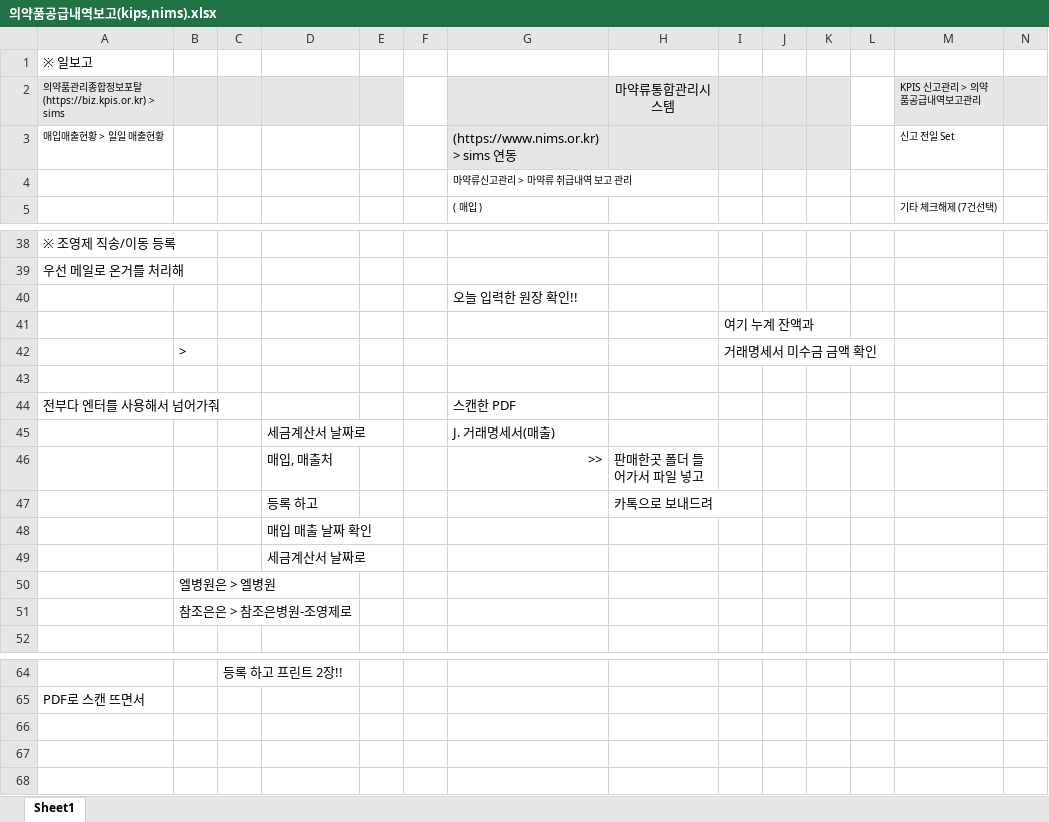
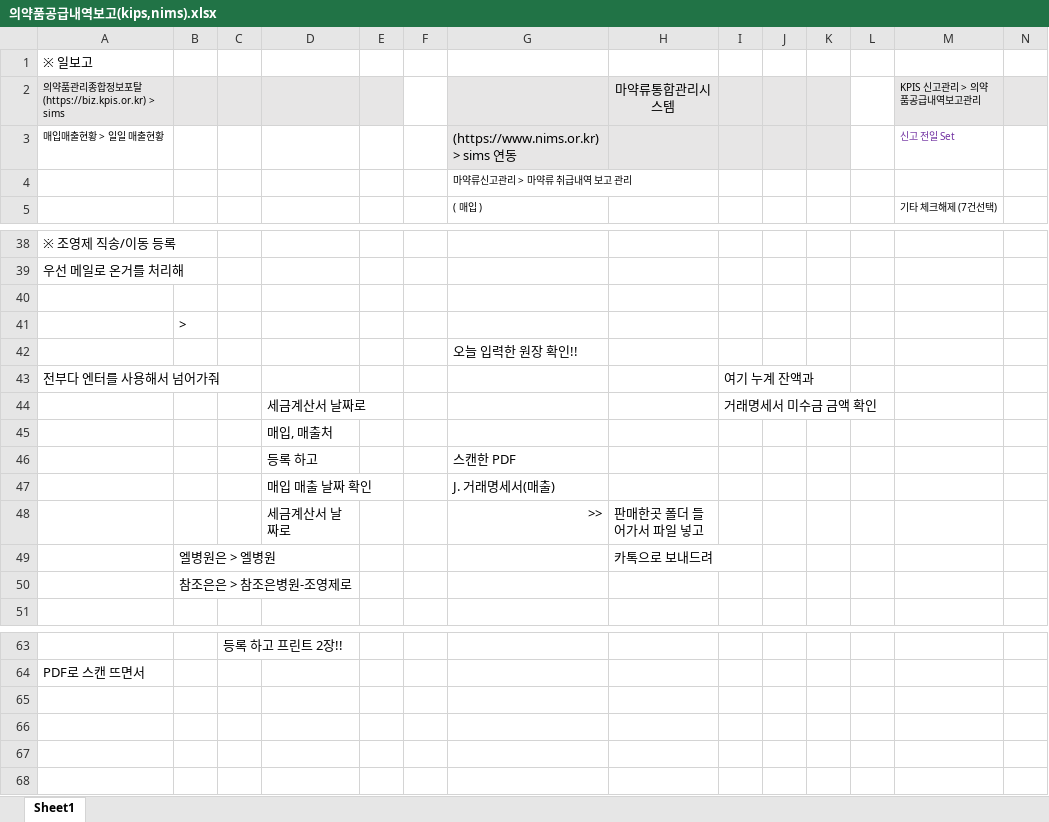
Before and after one commit to GitHubb-JC/TIL, an Excel workbook: anjou/의약품공급내역보고(kips,nims).xlsx, sheet Sheet1, drawn as a sheet; only a part is shown, gaps mark what is left out; values as stored, in another font and other column widths than the file's, no borders; charts and pictures not drawn; removed rows and columns are numbered as before the commit, all else as after; rows hold the shown columns only; the diff names each change by its address in the sheet, - before the commit and + after, or states it on an @@ line.

Commit message:
aj

```diff
--- a/anjou/의약품공급내역보고(kips,nims).xlsx (sheet Sheet1)
+++ b/anjou/의약품공급내역보고(kips,nims).xlsx (sheet Sheet1)
-M3 text colour: black
+M3 text colour: #7030A0
+row 40: (empty)
+row 41:  | >
-row 41:  |  |  |  |  |  |  |  | 여기 누계 잔액과
-row 42:  | > |  |  |  |  |  |  | 거래명세서 미수금 금액 확인
-row 43: (empty)
-G43: 스캔한 PDF
+G43: (empty)
-I43: (empty)
+I43: 여기 누계 잔액과
+row 44:  |  |  | 세금계산서 날짜로 |  |  |  |  | 거래명세서 미수금 금액 확인
+row 45:  |  |  | 매입, 매출처
+row 46:  |  |  | 등록 하고 |  |  | 스캔한 PDF
-D47: 세금계산서 날짜로
+D47: 매입 매출 날짜 확인
-D48: 매입, 매출처
+D48: 세금계산서 날짜로
-row 47:  |  |  | 등록 하고 |  |  |  | 카톡으로 보내드려
-row 48:  |  |  | 매입 매출 날짜 확인
-row 49:  |  |  | 세금계산서 날짜로
-H49: (empty)
+H49: 카톡으로 보내드려
+row 65: (empty)
```
Also changed, not shown: charts or pictures.
